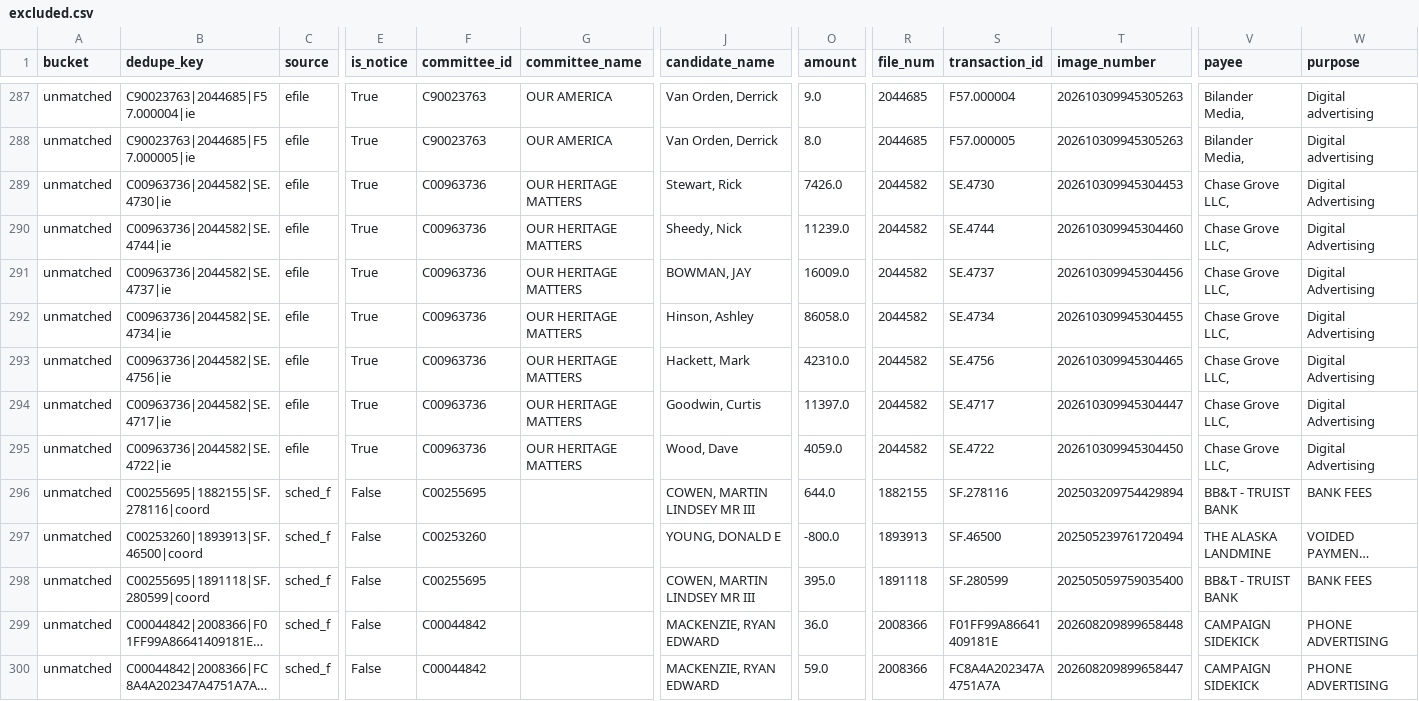
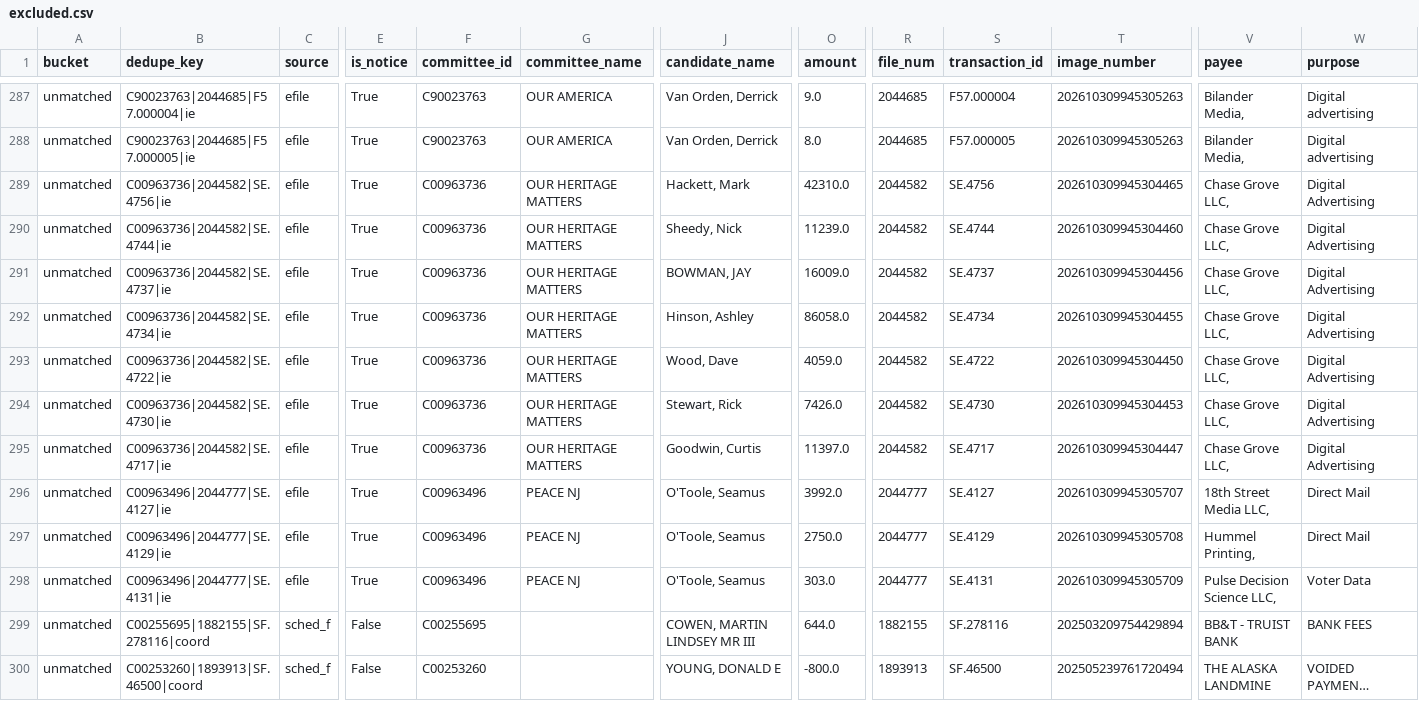
Before and after one commit to sabbadoo32/follow-the-money-2026, a CSV file: site/data/excluded.csv, drawn as a sheet; only a part is shown, gaps mark what is left out; the shorter side is filled out with more unchanged rows; long unchanged cells end in …; addresses are those after the commit; rows hold the shown columns only; the diff names each change by its address in the sheet, - before the commit and + after, or states it on an @@ line.

Commit message:
data: 2026-10-31T05:34Z

```diff
--- a/site/data/excluded.csv
+++ b/site/data/excluded.csv
@@ row 293 moved to row 289: unmatched @@
+row 293: unmatched | C00963736|2044582|SE.4722|ie | efile | True | C00963736 | OUR HERITAGE MATTERS | Wood, Dave | 4059.0 | 2044582 | SE.4722 | 202610309945304450 | Chase Grove LLC, | Digital Advertising
@@ row 289 moved to row 294: unmatched @@
-B296 (dedupe_key): C00963736|2044582|SE.4722|ie
+B296 (dedupe_key): C00963496|2044777|SE.4127|ie
-F296 (committee_id): C00963736
+F296 (committee_id): C00963496
-G296 (committee_name): OUR HERITAGE MATTERS
+G296 (committee_name): PEACE NJ
-J296 (candidate_name): Wood, Dave
+J296 (candidate_name): O'Toole, Seamus
-O296 (amount): 4059.0
+O296 (amount): 3992.0
-R296 (file_num): 2044582
+R296 (file_num): 2044777
-S296 (transaction_id): SE.4722
+S296 (transaction_id): SE.4127
-T296 (image_number): 202610309945304450
+T296 (image_number): 202610309945305707
-V296 (payee): Chase Grove LLC,
+V296 (payee): 18th Street Media LLC,
-W296 (purpose): Digital Advertising
+W296 (purpose): Direct Mail
+row 297: unmatched | C00963496|2044777|SE.4129|ie | efile | True | C00963496 | PEACE NJ | O'Toole, Seamus | 2750.0 | 2044777 | SE.4129 | 202610309945305708 | Hummel Printing, | Direct Mail
+row 298: unmatched | C00963496|2044777|SE.4131|ie | efile | True | C00963496 | PEACE NJ | O'Toole, Seamus | 303.0 | 2044777 | SE.4131 | 202610309945305709 | Pulse Decision Science LLC, | Voter Data
```
Also changed, not shown: site/data/races.csv, 9 other files.
